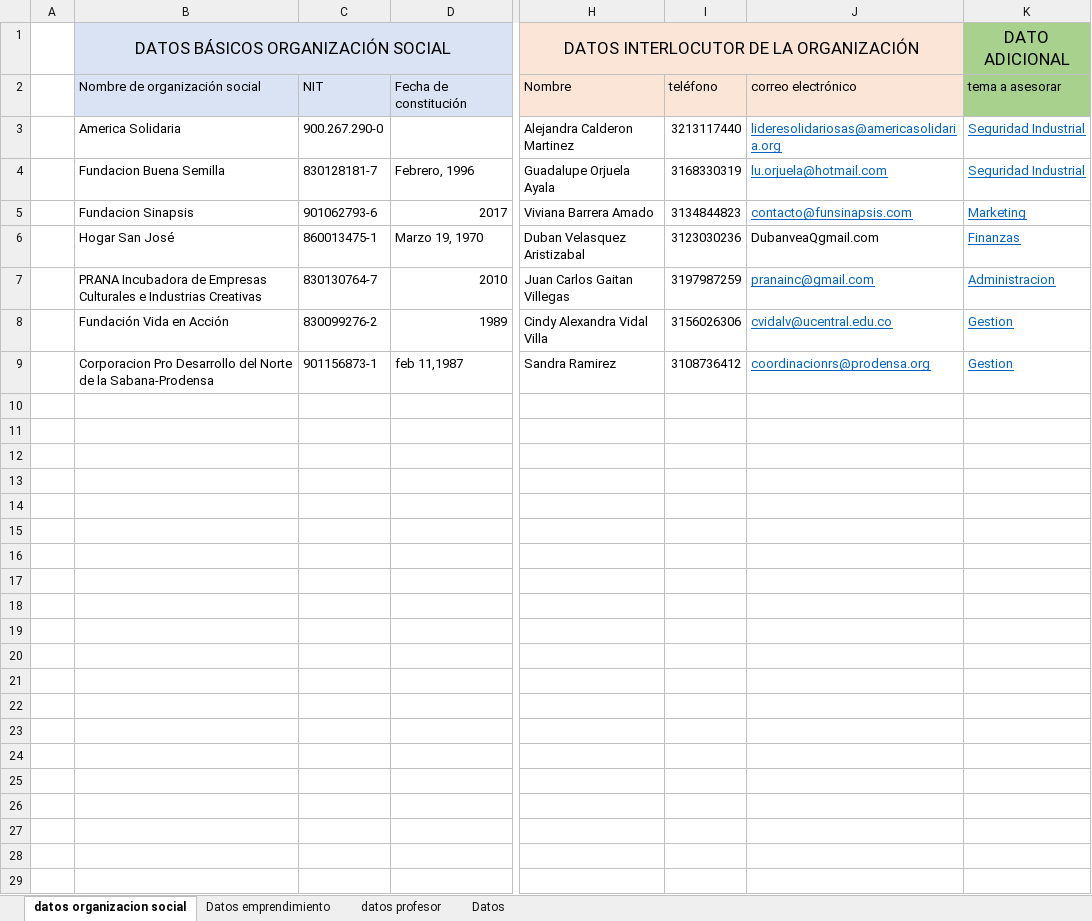
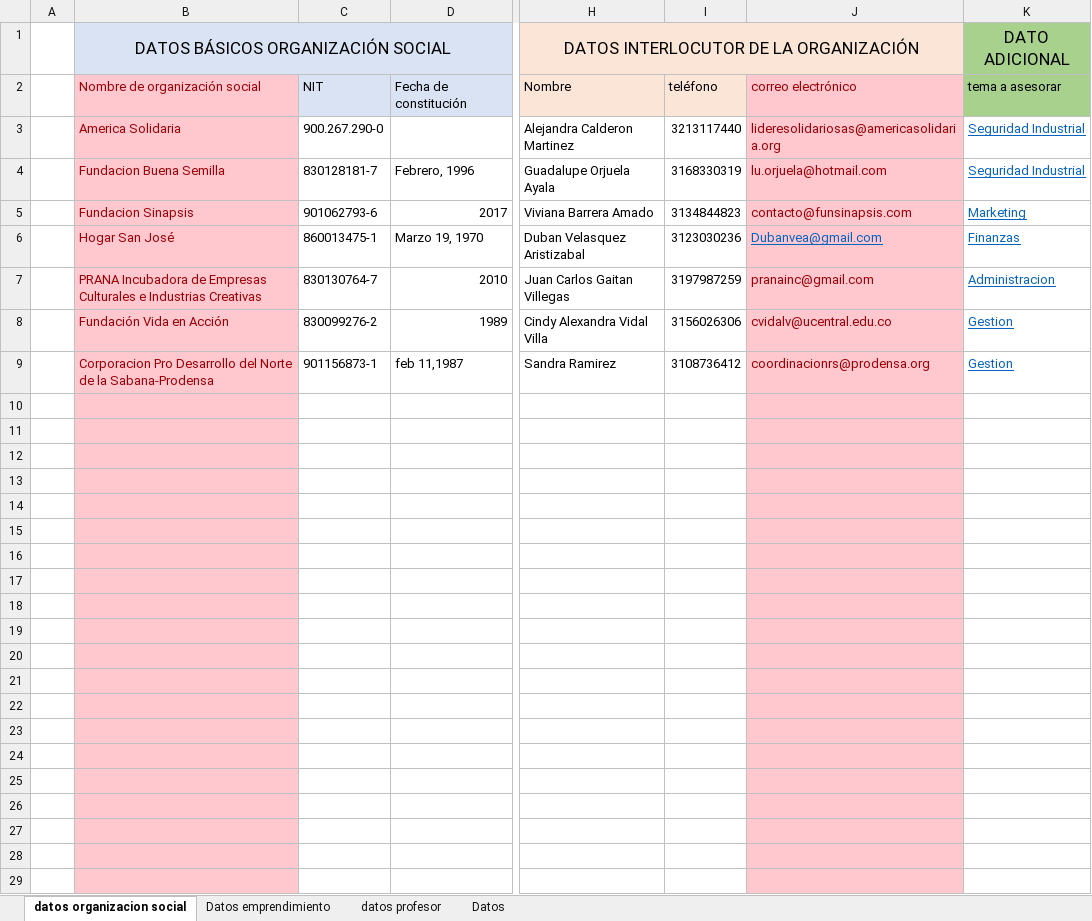
Before and after one commit to ZiggyFoda/AANTIK, an Excel workbook: BACKEND/aantik/Datos basicos-formato.xlsx, sheet datos organizacion social, drawn as a sheet; only a part is shown, gaps mark what is left out; values as stored, in another font and other column widths than the file's, no borders; the diff covers the shown part only; the diff names each change by its address in the sheet, - before the commit and + after, or states it on an @@ line.

```diff
--- a/BACKEND/aantik/Datos basicos-formato.xlsx (sheet datos organizacion social)
+++ b/BACKEND/aantik/Datos basicos-formato.xlsx (sheet datos organizacion social)
-B2:B9 text colour: black
+B2:B9 text colour: #9C0006
-B2 fill: #DAE3F3
+B2 fill: #FFC7CE
@@ J2 text colour: black → #9C0006, fill: #FBE5D6 → #FFC7CE @@
-B3:B29 fill: none
+B3:B29 fill: #FFC7CE
-J3:J29 fill: none
+J3:J29 fill: #FFC7CE
@@ J3:J5 underline: on → off, text colour: #0563C1 → #9C0006 @@
-J6: DubanveaQgmail.com
+J6: Dubanvea@gmail.com
@@ J6 underline: off → on, text colour: black → #0563C1 @@
@@ J7:J9 underline: on → off, text colour: #0563C1 → #9C0006 @@
```
Also changed, not shown: cell formats elsewhere in this sheet, sheet Datos emprendimiento, sheet datos profesor, 18 other files.
